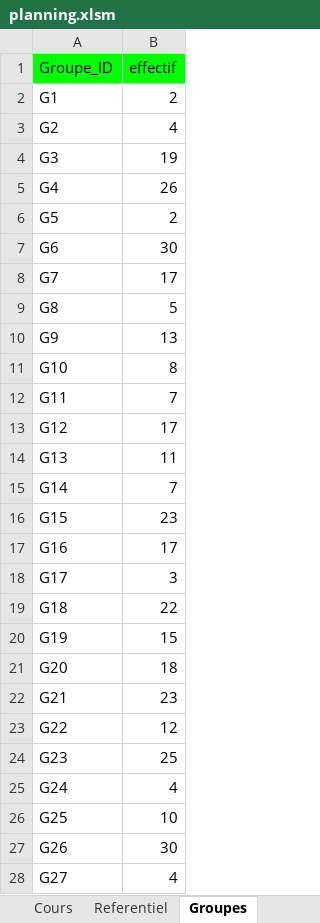
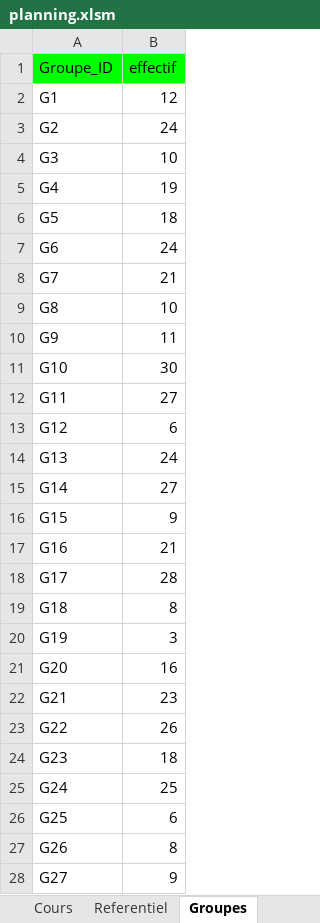
Before and after one commit to f80dev/AutoPlanning, an Excel workbook: planning.xlsm, sheet Groupes, drawn as a sheet; only a part is shown; values as stored, in another font and other column widths than the file's, no borders; the diff covers the shown part only; the diff names each change by its address in the sheet, - before the commit and + after, or states it on an @@ line.

```diff
--- a/planning.xlsm (sheet Groupes)
+++ b/planning.xlsm (sheet Groupes)
-B2 (effectif): 2
+B2 (effectif): 12
-B3 (effectif): 4
+B3 (effectif): 24
-B4 (effectif): 19
+B4 (effectif): 10
-B5 (effectif): 26
+B5 (effectif): 19
-B6 (effectif): 2
+B6 (effectif): 18
-B7 (effectif): 30
+B7 (effectif): 24
-B8 (effectif): 17
+B8 (effectif): 21
-B9 (effectif): 5
+B9 (effectif): 10
-B10 (effectif): 13
+B10 (effectif): 11
-B11 (effectif): 8
+B11 (effectif): 30
-B12 (effectif): 7
+B12 (effectif): 27
-B13 (effectif): 17
+B13 (effectif): 6
-B14 (effectif): 11
+B14 (effectif): 24
-B15 (effectif): 7
+B15 (effectif): 27
-B16 (effectif): 23
+B16 (effectif): 9
-B17 (effectif): 17
+B17 (effectif): 21
-B18 (effectif): 3
+B18 (effectif): 28
-B19 (effectif): 22
+B19 (effectif): 8
-B20 (effectif): 15
+B20 (effectif): 3
-B21 (effectif): 18
+B21 (effectif): 16
-B23 (effectif): 12
+B23 (effectif): 26
-B24 (effectif): 25
+B24 (effectif): 18
-B25 (effectif): 4
+B25 (effectif): 25
-B26 (effectif): 10
+B26 (effectif): 6
-B27 (effectif): 30
+B27 (effectif): 8
-B28 (effectif): 4
+B28 (effectif): 9
```
Also changed, not shown: 3 edited cells elsewhere in this sheet, sheet Cours, sheet Settings, charts or pictures, 2 other files.
